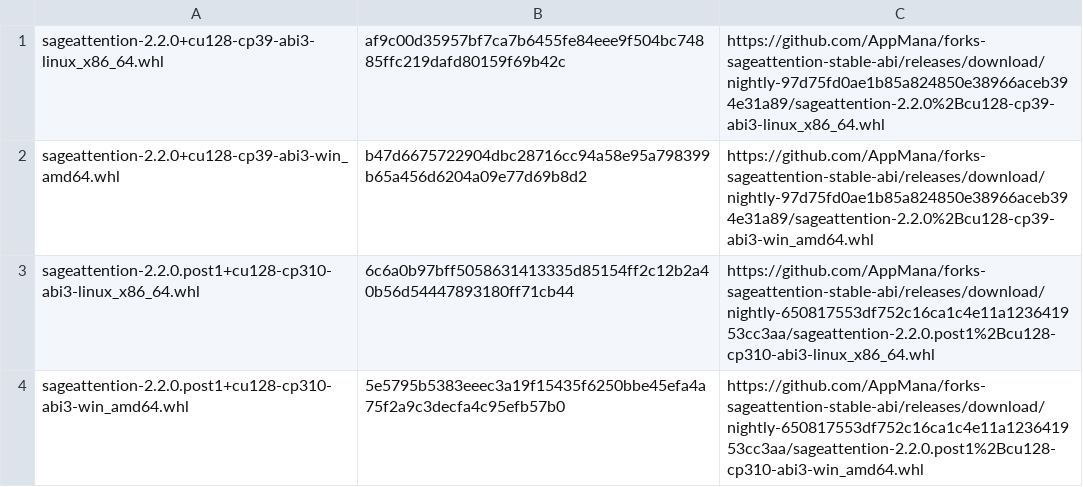
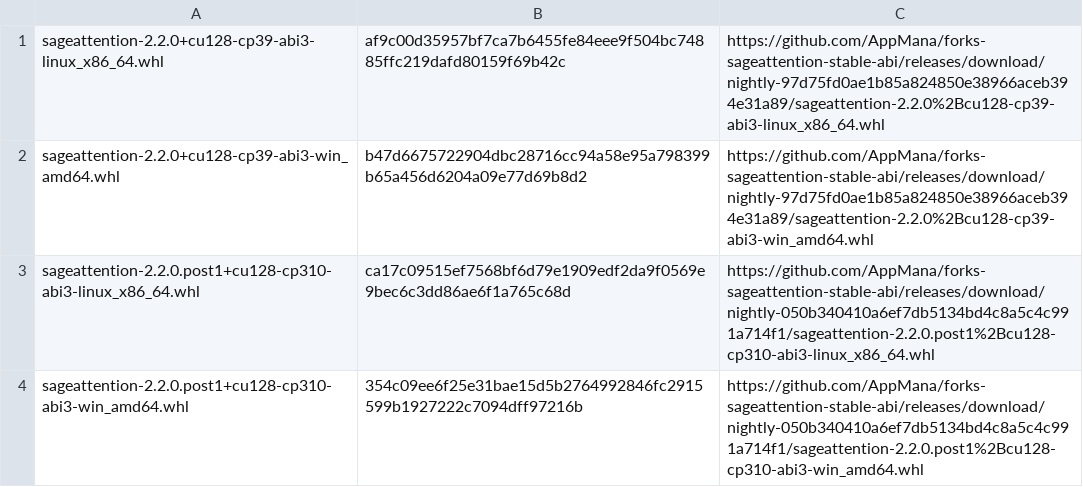
Before and after one commit to AppMana/forks-sageattention-stable-abi, a TSV file: cu128/sageattention/links.tsv, drawn as a sheet.

```diff
--- a/cu128/sageattention/links.tsv
+++ b/cu128/sageattention/links.tsv
@@ -2,3 +2,3 @@ sageattention-2.2.0+cu128-cp39-abi3-linux_x86_64.whl	af9c00d35957bf7ca7b6455fe84
 sageattention-2.2.0+cu128-cp39-abi3-win_amd64.whl	b47d6675722904dbc28716cc94a58e95a798399b65a456d6204a09e77d69b8d2	https://github.com/AppMana/forks-sageattention-stable-abi/releases/download/nightly-97d75fd0ae1b85a824850e38966aceb394e31a89/sageattention-2.2.0%2Bcu128-cp39-abi3-win_amd64.whl
-sageattention-2.2.0.post1+cu128-cp310-abi3-linux_x86_64.whl	6c6a0b97bff5058631413335d85154ff2c12b2a40b56d54447893180ff71cb44	https://github.com/AppMana/forks-sageattention-stable-abi/releases/download/nightly-650817553df752c16ca1c4e11a123641953cc3aa/sageattention-2.2.0.post1%2Bcu128-cp310-abi3-linux_x86_64.whl
-sageattention-2.2.0.post1+cu128-cp310-abi3-win_amd64.whl	5e5795b5383eeec3a19f15435f6250bbe45efa4a75f2a9c3decfa4c95efb57b0	https://github.com/AppMana/forks-sageattention-stable-abi/releases/download/nightly-650817553df752c16ca1c4e11a123641953cc3aa/sageattention-2.2.0.post1%2Bcu128-cp310-abi3-win_amd64.whl
+sageattention-2.2.0.post1+cu128-cp310-abi3-linux_x86_64.whl	ca17c09515ef7568bf6d79e1909edf2da9f0569e9bec6c3dd86ae6f1a765c68d	https://github.com/AppMana/forks-sageattention-stable-abi/releases/download/nightly-050b340410a6ef7db5134bd4c8a5c4c991a714f1/sageattention-2.2.0.post1%2Bcu128-cp310-abi3-linux_x86_64.whl
+sageattention-2.2.0.post1+cu128-cp310-abi3-win_amd64.whl	354c09ee6f25e31bae15d5b2764992846fc2915599b1927222c7094dff97216b	https://github.com/AppMana/forks-sageattention-stable-abi/releases/download/nightly-050b340410a6ef7db5134bd4c8a5c4c991a714f1/sageattention-2.2.0.post1%2Bcu128-cp310-abi3-win_amd64.whl
```
Also changed, not shown: cu130/sageattention/links.tsv, rocm10.1/sageattention/links.tsv, 7 other files.
